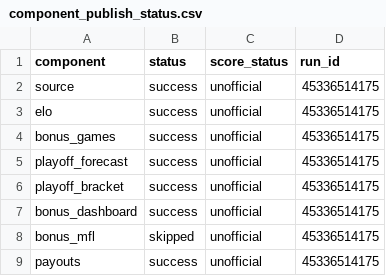
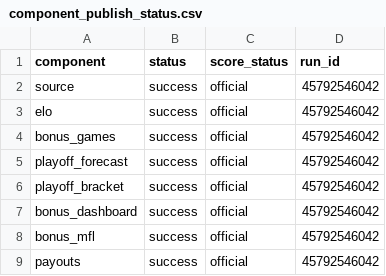
Before and after one commit to TheMathNinja/FAFL-GM-Dashboard, a CSV file: data/component_publish_status.csv, drawn as a sheet.

```diff
--- a/data/component_publish_status.csv
+++ b/data/component_publish_status.csv
@@ -1,9 +1,9 @@
 component,status,score_status,run_id
-source,success,unofficial,45336514175
-elo,success,unofficial,45336514175
-bonus_games,success,unofficial,45336514175
-playoff_forecast,success,unofficial,45336514175
-playoff_bracket,success,unofficial,45336514175
-bonus_dashboard,success,unofficial,45336514175
-bonus_mfl,skipped,unofficial,45336514175
-payouts,success,unofficial,45336514175
+source,success,official,45792546042
+elo,success,official,45792546042
+bonus_games,success,official,45792546042
+playoff_forecast,success,official,45792546042
+playoff_bracket,success,official,45792546042
+bonus_dashboard,success,official,45792546042
+bonus_mfl,success,official,45792546042
+payouts,success,official,45792546042
```
Also changed, not shown: data/elo_ratings.csv, data/elo_shadow_ratings.csv, 44 other files.
